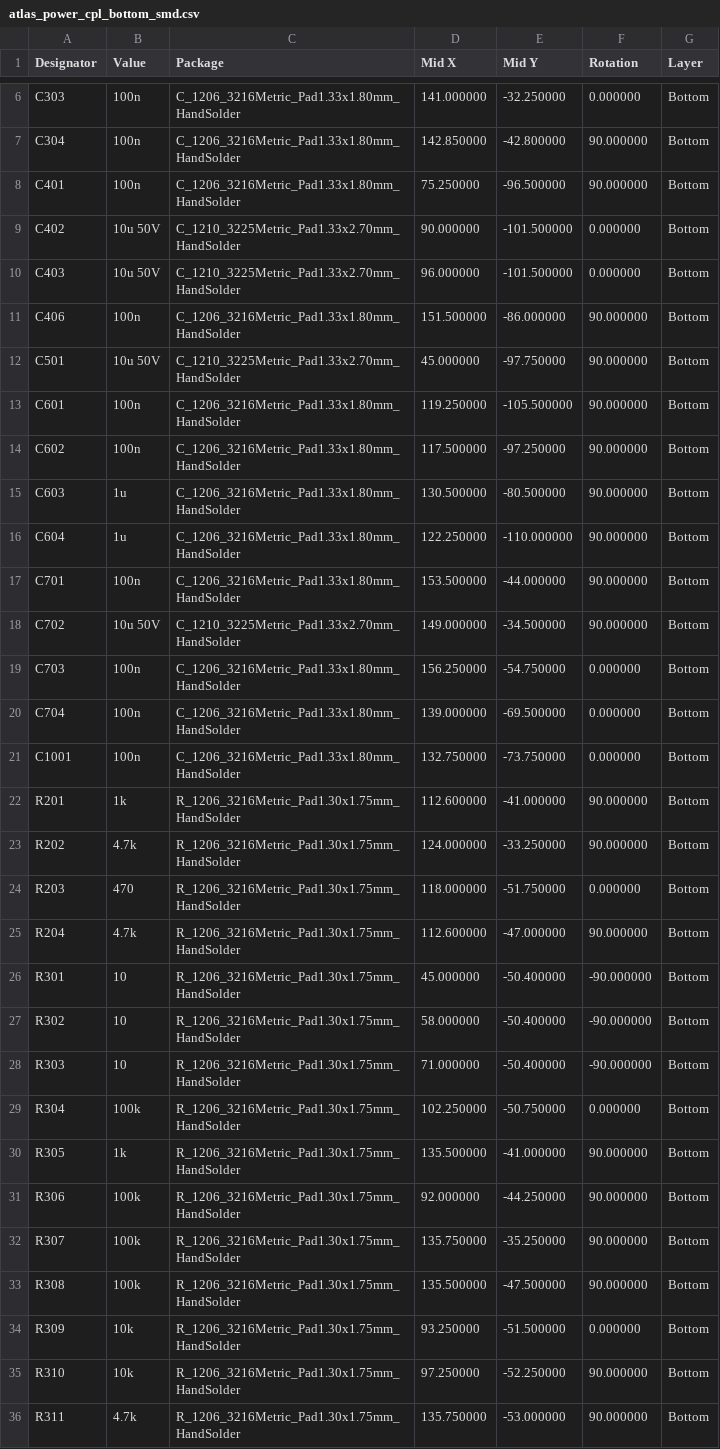
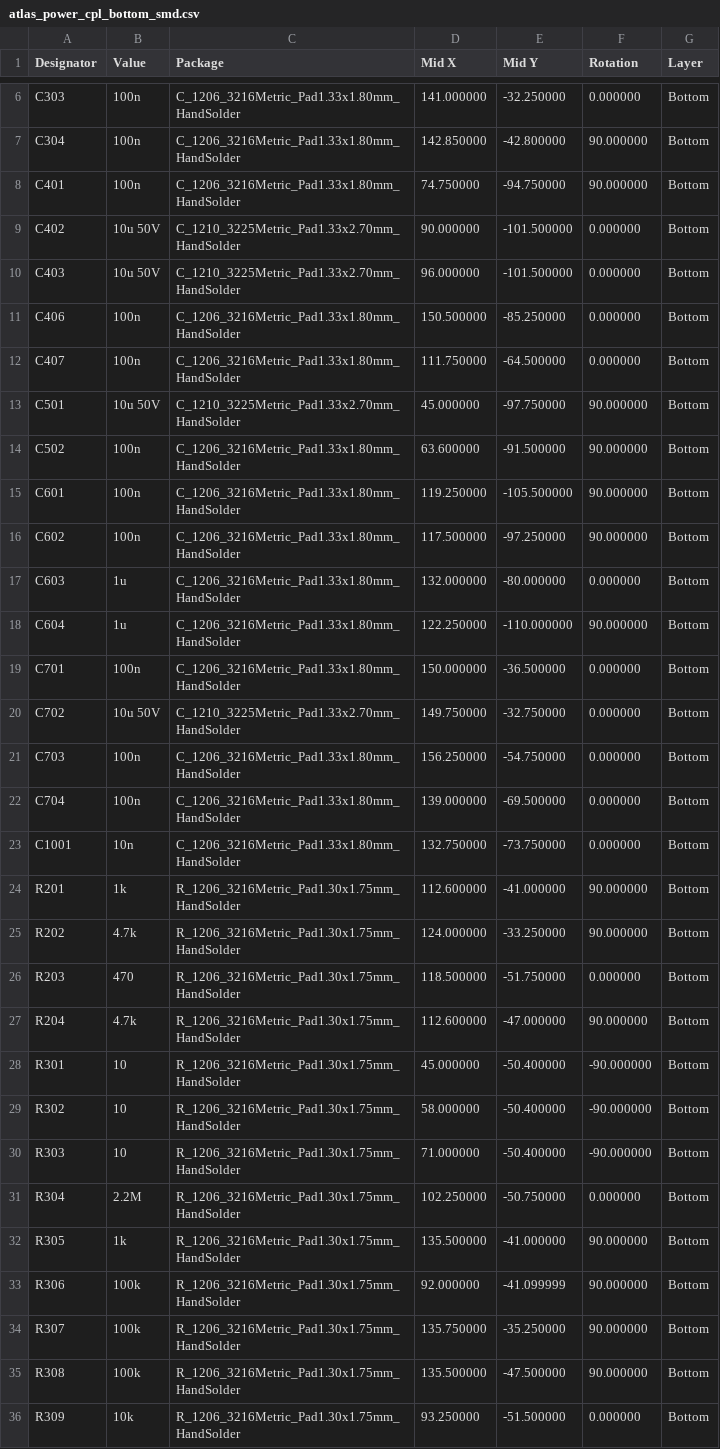
Before and after one commit to AtlasAutoware/carv2, a CSV file: boards/power/out/fab/atlas_power_cpl_bottom_smd.csv, drawn as a sheet; only a part is shown, gaps mark what is left out; the shorter side is filled out with more unchanged rows; the diff covers the shown part only.

```diff
--- a/boards/power/out/fab/atlas_power_cpl_bottom_smd.csv
+++ b/boards/power/out/fab/atlas_power_cpl_bottom_smd.csv
@@ -7,19 +7,21 @@ C303,100n,C_1206_3216Metric_Pad1.33x1.80mm_HandSolder,141.000000,-32.250000,0.00
 C304,100n,C_1206_3216Metric_Pad1.33x1.80mm_HandSolder,142.850000,-42.800000,90.000000,Bottom
-C401,100n,C_1206_3216Metric_Pad1.33x1.80mm_HandSolder,75.250000,-96.500000,90.000000,Bottom
+C401,100n,C_1206_3216Metric_Pad1.33x1.80mm_HandSolder,74.750000,-94.750000,90.000000,Bottom
 C402,10u 50V,C_1210_3225Metric_Pad1.33x2.70mm_HandSolder,90.000000,-101.500000,0.000000,Bottom
 C403,10u 50V,C_1210_3225Metric_Pad1.33x2.70mm_HandSolder,96.000000,-101.500000,0.000000,Bottom
-C406,100n,C_1206_3216Metric_Pad1.33x1.80mm_HandSolder,151.500000,-86.000000,90.000000,Bottom
+C406,100n,C_1206_3216Metric_Pad1.33x1.80mm_HandSolder,150.500000,-85.250000,0.000000,Bottom
+C407,100n,C_1206_3216Metric_Pad1.33x1.80mm_HandSolder,111.750000,-64.500000,0.000000,Bottom
 C501,10u 50V,C_1210_3225Metric_Pad1.33x2.70mm_HandSolder,45.000000,-97.750000,90.000000,Bottom
+C502,100n,C_1206_3216Metric_Pad1.33x1.80mm_HandSolder,63.600000,-91.500000,90.000000,Bottom
 C601,100n,C_1206_3216Metric_Pad1.33x1.80mm_HandSolder,119.250000,-105.500000,90.000000,Bottom
 C602,100n,C_1206_3216Metric_Pad1.33x1.80mm_HandSolder,117.500000,-97.250000,90.000000,Bottom
-C603,1u,C_1206_3216Metric_Pad1.33x1.80mm_HandSolder,130.500000,-80.500000,90.000000,Bottom
+C603,1u,C_1206_3216Metric_Pad1.33x1.80mm_HandSolder,132.000000,-80.000000,0.000000,Bottom
 C604,1u,C_1206_3216Metric_Pad1.33x1.80mm_HandSolder,122.250000,-110.000000,90.000000,Bottom
-C701,100n,C_1206_3216Metric_Pad1.33x1.80mm_HandSolder,153.500000,-44.000000,90.000000,Bottom
-C702,10u 50V,C_1210_3225Metric_Pad1.33x2.70mm_HandSolder,149.000000,-34.500000,90.000000,Bottom
+C701,100n,C_1206_3216Metric_Pad1.33x1.80mm_HandSolder,150.000000,-36.500000,0.000000,Bottom
+C702,10u 50V,C_1210_3225Metric_Pad1.33x2.70mm_HandSolder,149.750000,-32.750000,0.000000,Bottom
 C703,100n,C_1206_3216Metric_Pad1.33x1.80mm_HandSolder,156.250000,-54.750000,0.000000,Bottom
 C704,100n,C_1206_3216Metric_Pad1.33x1.80mm_HandSolder,139.000000,-69.500000,0.000000,Bottom
-C1001,100n,C_1206_3216Metric_Pad1.33x1.80mm_HandSolder,132.750000,-73.750000,0.000000,Bottom
+C1001,10n,C_1206_3216Metric_Pad1.33x1.80mm_HandSolder,132.750000,-73.750000,0.000000,Bottom
 R201,1k,R_1206_3216Metric_Pad1.30x1.75mm_HandSolder,112.600000,-41.000000,90.000000,Bottom
 R202,4.7k,R_1206_3216Metric_Pad1.30x1.75mm_HandSolder,124.000000,-33.250000,90.000000,Bottom
-R203,470,R_1206_3216Metric_Pad1.30x1.75mm_HandSolder,118.000000,-51.750000,0.000000,Bottom
+R203,470,R_1206_3216Metric_Pad1.30x1.75mm_HandSolder,118.500000,-51.750000,0.000000,Bottom
 R204,4.7k,R_1206_3216Metric_Pad1.30x1.75mm_HandSolder,112.600000,-47.000000,90.000000,Bottom
@@ -28,5 +30,5 @@ R302,10,R_1206_3216Metric_Pad1.30x1.75mm_HandSolder,58.000000,-50.400000,-90.000
 R303,10,R_1206_3216Metric_Pad1.30x1.75mm_HandSolder,71.000000,-50.400000,-90.000000,Bottom
-R304,100k,R_1206_3216Metric_Pad1.30x1.75mm_HandSolder,102.250000,-50.750000,0.000000,Bottom
+R304,2.2M,R_1206_3216Metric_Pad1.30x1.75mm_HandSolder,102.250000,-50.750000,0.000000,Bottom
 R305,1k,R_1206_3216Metric_Pad1.30x1.75mm_HandSolder,135.500000,-41.000000,90.000000,Bottom
-R306,100k,R_1206_3216Metric_Pad1.30x1.75mm_HandSolder,92.000000,-44.250000,90.000000,Bottom
+R306,100k,R_1206_3216Metric_Pad1.30x1.75mm_HandSolder,92.000000,-41.099999,90.000000,Bottom
 R307,100k,R_1206_3216Metric_Pad1.30x1.75mm_HandSolder,135.750000,-35.250000,90.000000,Bottom
```
Also changed, not shown: 4 added rows and 46 edited cells elsewhere in this file, boards/power/out/fab/atlas_power_bom.csv, boards/power/out/fab/atlas_power_bom_bottom_smd.csv, 38 other files.
